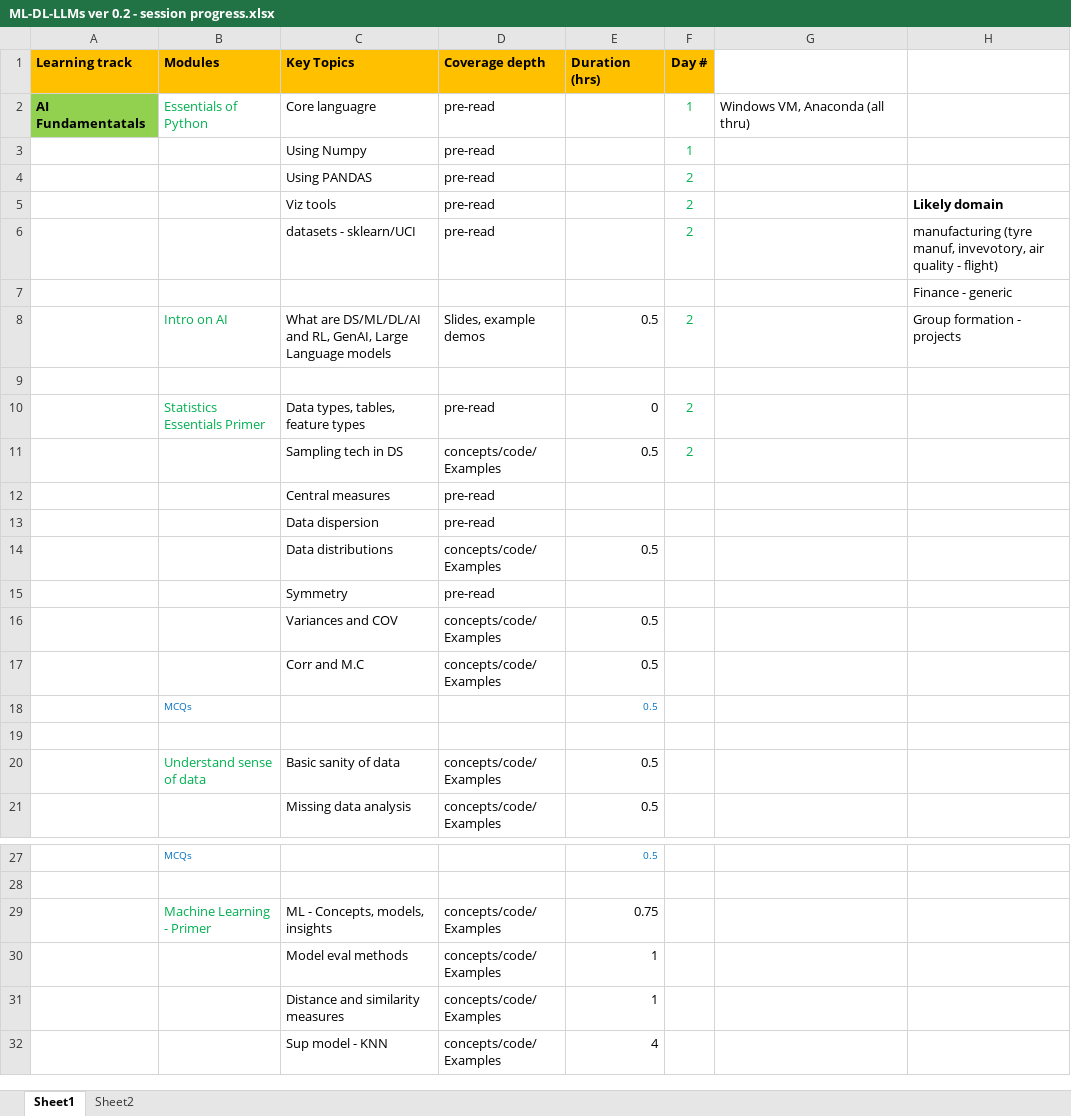
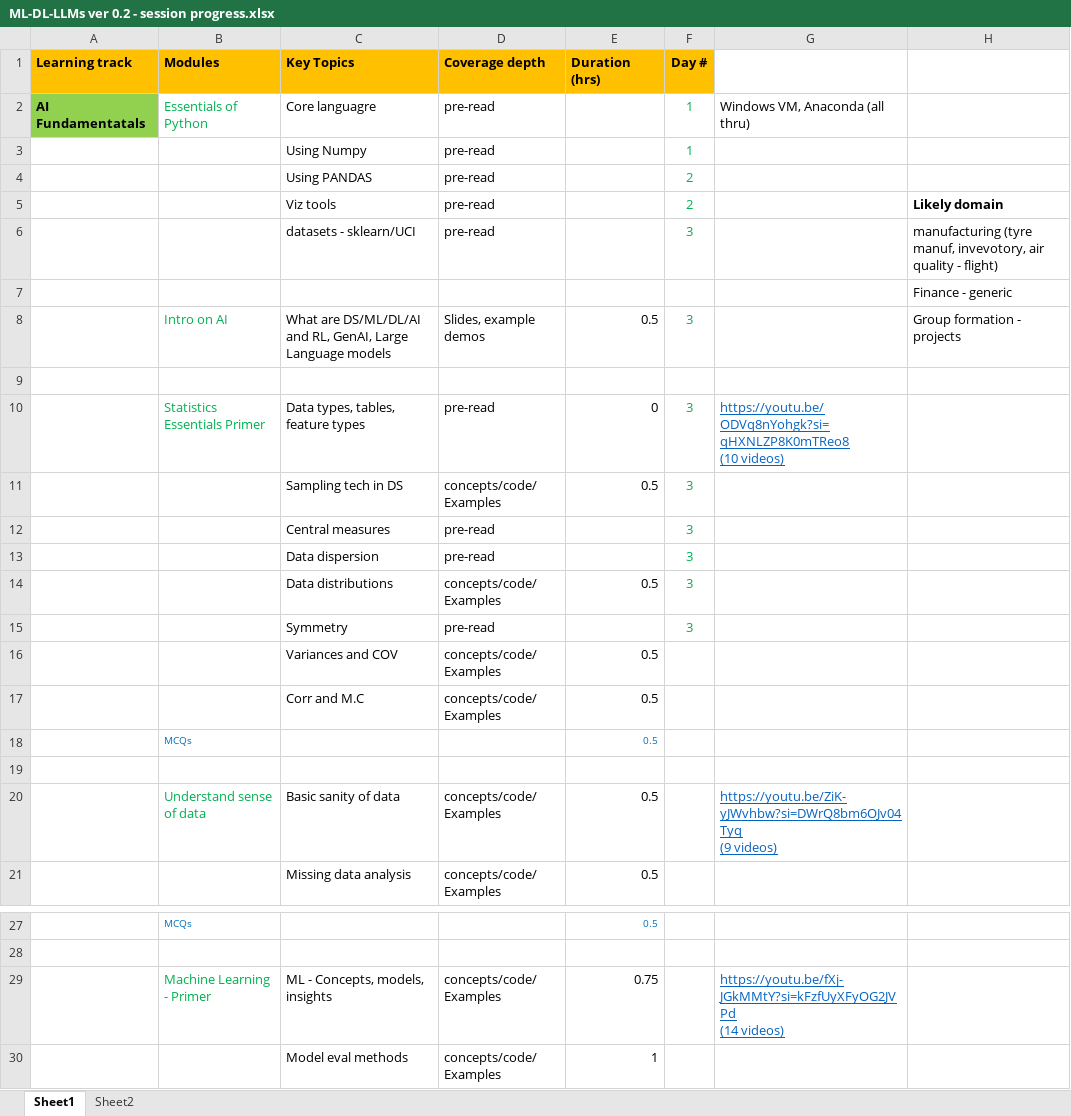
Before and after one commit to gridflowai/cgi-AI-ML-GenAI, an Excel workbook: ML-DL-LLMs ver 0.2 - session progress.xlsx, sheet Sheet1, drawn as a sheet; only a part is shown, gaps mark what is left out; the shorter side is filled out with more unchanged rows; values as stored, in another font and other column widths than the file's, no borders; ↵ is a line break in a cell; the diff names each change by its address in the sheet, - before the commit and + after, or states it on an @@ line.

Commit message:
add

```diff
--- a/ML-DL-LLMs ver 0.2 - session progress.xlsx (sheet Sheet1)
+++ b/ML-DL-LLMs ver 0.2 - session progress.xlsx (sheet Sheet1)
-F6 (Day #): 2
+F6 (Day #): 3
-F8 (Day #): 2
+F8 (Day #): 3
-F10:F11 (Day #): 2
+F10:F11 (Day #): 3
-G10: (empty)
+G10: https://youtu.be/ODVq8nYohgk?si=qHXNLZP8K0mTReo8 ↵ (10 videos)
-F12:F15 (Day #): (empty)
+F12:F15 (Day #): 3
-G20: (empty)
+G20: https://youtu.be/ZiK-yJWvhbw?si=DWrQ8bm6OJv04Tyq ↵ (9 videos)
-G29: (empty)
+G29: https://youtu.be/fXj-JGkMMtY?si=kFzfUyXFyOG2JVPd ↵ (14 videos)
```
